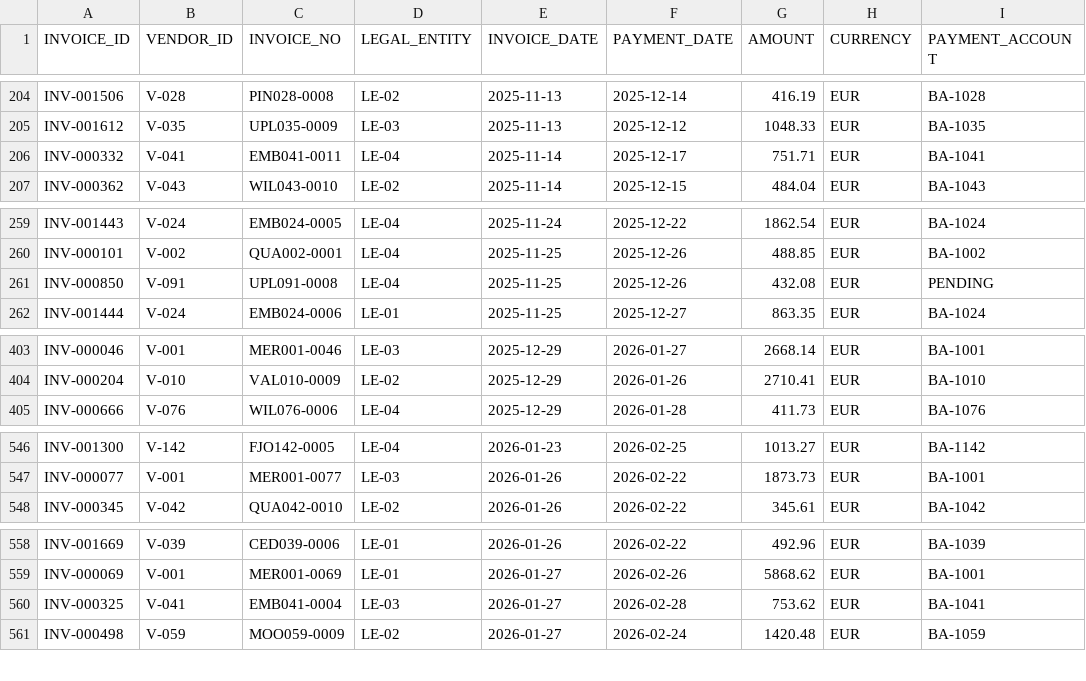
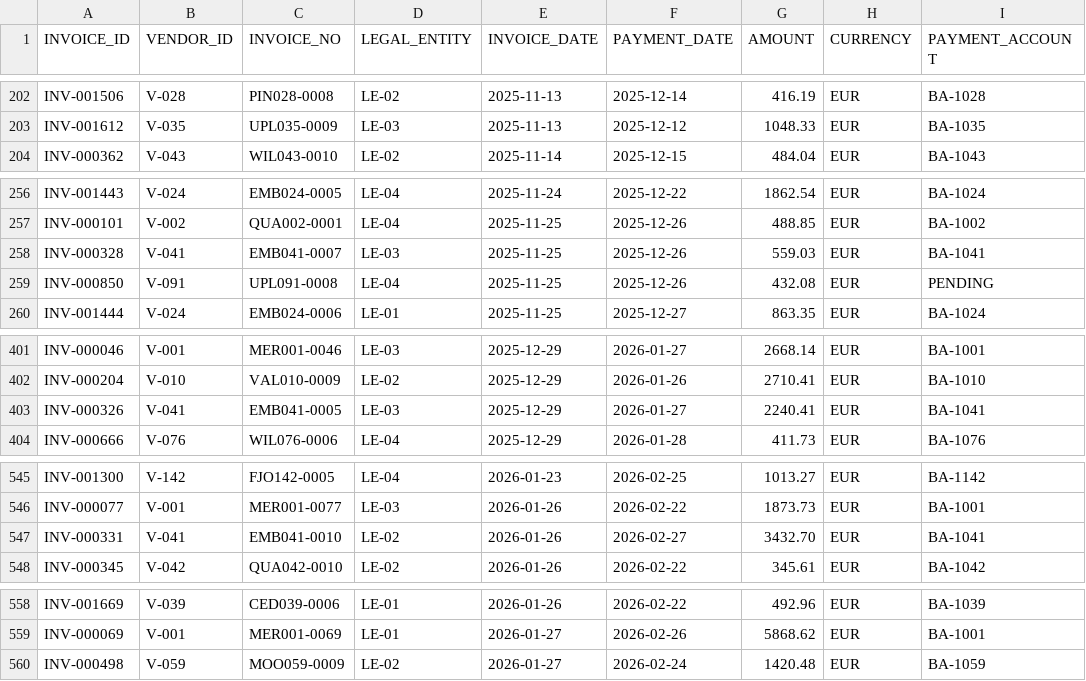
Before and after one commit to jotder/inspecto, a CSV file: spaces/_templates/la-audit/data/inbox/ap_invoice/AP_INVOICE_202510_202609.csv, drawn as a sheet; only a part is shown, gaps mark what is left out; the diff covers the shown part only.

```diff
--- a/spaces/_templates/la-audit/data/inbox/ap_invoice/AP_INVOICE_202510_202609.csv
+++ b/spaces/_templates/la-audit/data/inbox/ap_invoice/AP_INVOICE_202510_202609.csv
@@ -205,3 +203,2 @@ INV-001506,V-028,PIN028-0008,LE-02,2025-11-13,2025-12-14,416.19,EUR,BA-1028
 INV-001612,V-035,UPL035-0009,LE-03,2025-11-13,2025-12-12,1048.33,EUR,BA-1035
-INV-000332,V-041,EMB041-0011,LE-04,2025-11-14,2025-12-17,751.71,EUR,BA-1041
 INV-000362,V-043,WIL043-0010,LE-02,2025-11-14,2025-12-15,484.04,EUR,BA-1043
@@ -260,2 +257,3 @@ INV-001443,V-024,EMB024-0005,LE-04,2025-11-24,2025-12-22,1862.54,EUR,BA-1024
 INV-000101,V-002,QUA002-0001,LE-04,2025-11-25,2025-12-26,488.85,EUR,BA-1002
+INV-000328,V-041,EMB041-0007,LE-03,2025-11-25,2025-12-26,559.03,EUR,BA-1041
 INV-000850,V-091,UPL091-0008,LE-04,2025-11-25,2025-12-26,432.08,EUR,PENDING
@@ -404,2 +402,3 @@ INV-000046,V-001,MER001-0046,LE-03,2025-12-29,2026-01-27,2668.14,EUR,BA-1001
 INV-000204,V-010,VAL010-0009,LE-02,2025-12-29,2026-01-26,2710.41,EUR,BA-1010
+INV-000326,V-041,EMB041-0005,LE-03,2025-12-29,2026-01-27,2240.41,EUR,BA-1041
 INV-000666,V-076,WIL076-0006,LE-04,2025-12-29,2026-01-28,411.73,EUR,BA-1076
@@ -547,2 +546,3 @@ INV-001300,V-142,FJO142-0005,LE-04,2026-01-23,2026-02-25,1013.27,EUR,BA-1142
 INV-000077,V-001,MER001-0077,LE-03,2026-01-26,2026-02-22,1873.73,EUR,BA-1001
+INV-000331,V-041,EMB041-0010,LE-02,2026-01-26,2026-02-27,3432.70,EUR,BA-1041
 INV-000345,V-042,QUA042-0010,LE-02,2026-01-26,2026-02-22,345.61,EUR,BA-1042
@@ -559,3 +559,2 @@ INV-001669,V-039,CED039-0006,LE-01,2026-01-26,2026-02-22,492.96,EUR,BA-1039
 INV-000069,V-001,MER001-0069,LE-01,2026-01-27,2026-02-26,5868.62,EUR,BA-1001
-INV-000325,V-041,EMB041-0004,LE-03,2026-01-27,2026-02-28,753.62,EUR,BA-1041
 INV-000498,V-059,MOO059-0009,LE-02,2026-01-27,2026-02-24,1420.48,EUR,BA-1059
```
Also changed, not shown: 7 added rows and 8 removed rows elsewhere in this file, spaces/_templates/la-audit/data/inbox/ap_approval/AP_APPROVAL_202510_202609.csv, 8 other files.
